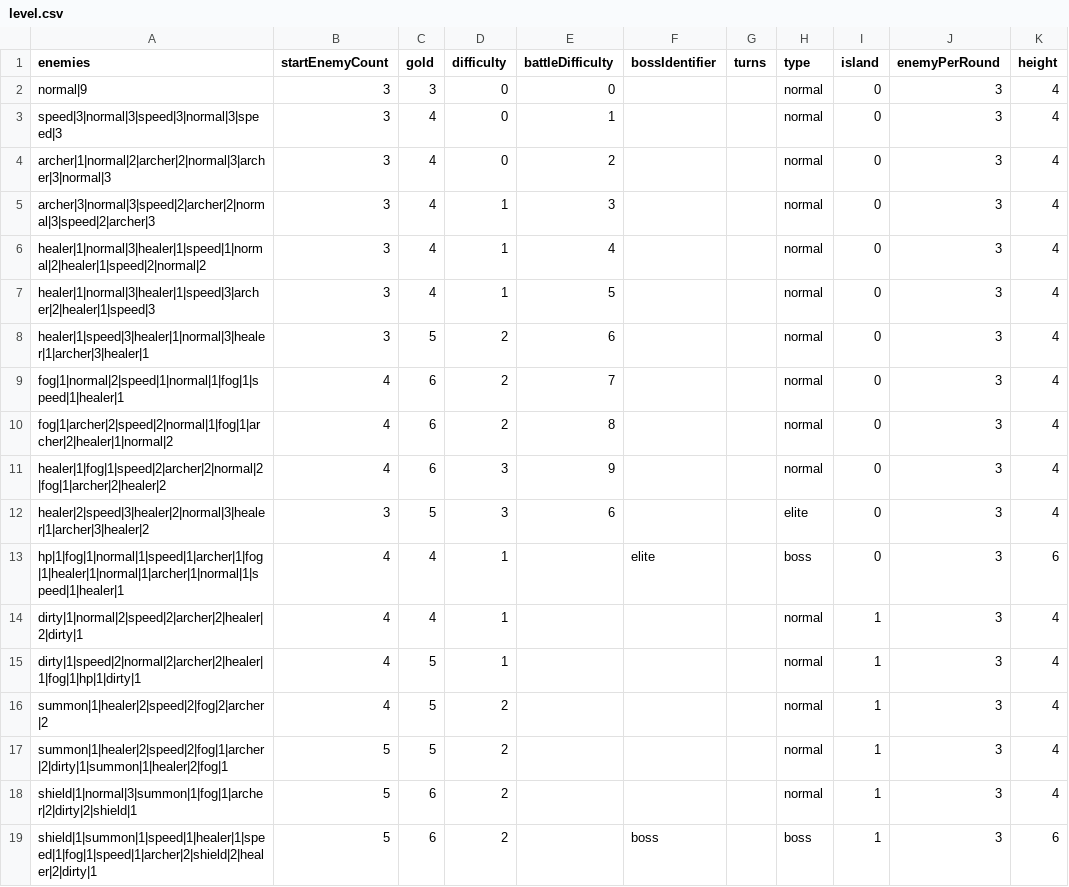
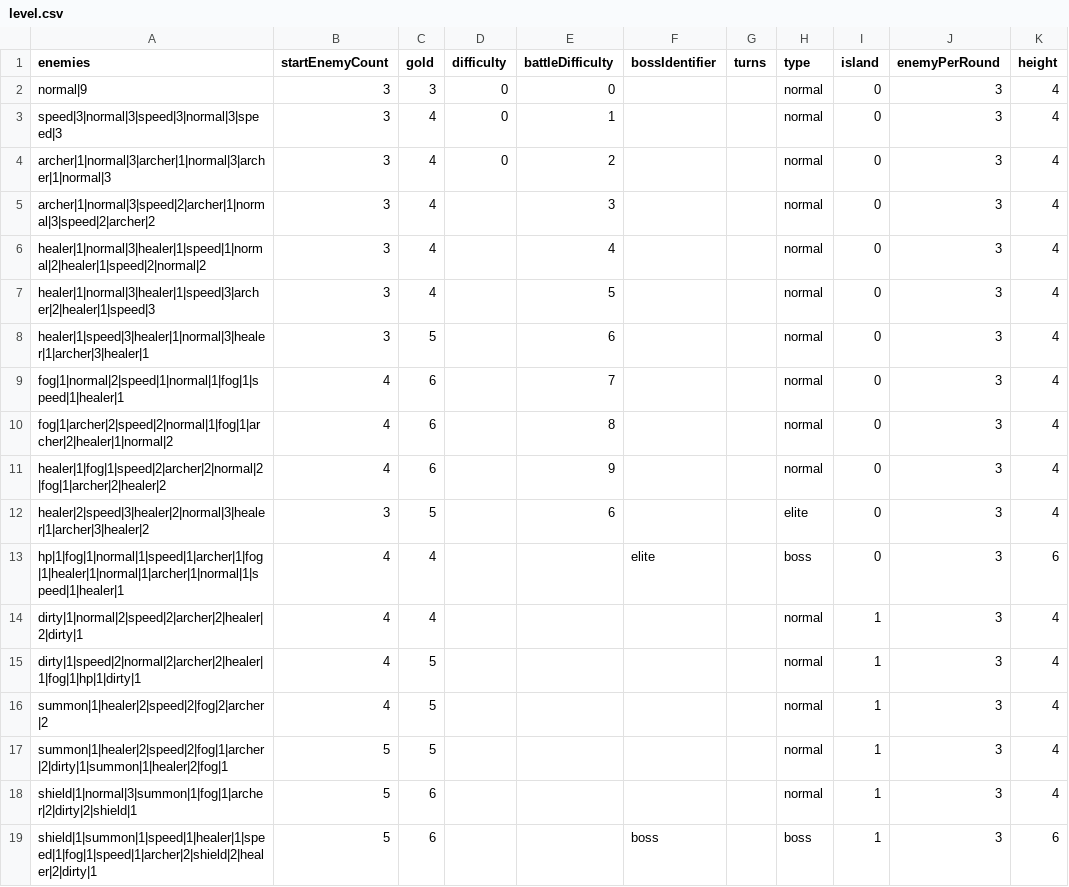
Before and after one commit to shshwdr/wave, a CSV file: Assets/Resources/csv/level.csv, drawn as a sheet.

```diff
--- a/Assets/Resources/csv/level.csv
+++ b/Assets/Resources/csv/level.csv
@@ -3,17 +3,17 @@ normal|9,3,3,0,0,,,normal,0,3,4
 speed|3|normal|3|speed|3|normal|3|speed|3,3,4,0,1,,,normal,0,3,4
-archer|1|normal|2|archer|2|normal|3|archer|3|normal|3,3,4,0,2,,,normal,0,3,4
-archer|3|normal|3|speed|2|archer|2|normal|3|speed|2|archer|3,3,4,1,3,,,normal,0,3,4
-healer|1|normal|3|healer|1|speed|1|normal|2|healer|1|speed|2|normal|2,3,4,1,4,,,normal,0,3,4
-healer|1|normal|3|healer|1|speed|3|archer|2|healer|1|speed|3,3,4,1,5,,,normal,0,3,4
-healer|1|speed|3|healer|1|normal|3|healer|1|archer|3|healer|1,3,5,2,6,,,normal,0,3,4
-fog|1|normal|2|speed|1|normal|1|fog|1|speed|1|healer|1,4,6,2,7,,,normal,0,3,4
-fog|1|archer|2|speed|2|normal|1|fog|1|archer|2|healer|1|normal|2,4,6,2,8,,,normal,0,3,4
-healer|1|fog|1|speed|2|archer|2|normal|2|fog|1|archer|2|healer|2,4,6,3,9,,,normal,0,3,4
-healer|2|speed|3|healer|2|normal|3|healer|1|archer|3|healer|2,3,5,3,6,,,elite,0,3,4
-hp|1|fog|1|normal|1|speed|1|archer|1|fog|1|healer|1|normal|1|archer|1|normal|1|speed|1|healer|1,4,4,1,,elite,,boss,0,3,6
-dirty|1|normal|2|speed|2|archer|2|healer|2|dirty|1,4,4,1,,,,normal,1,3,4
-dirty|1|speed|2|normal|2|archer|2|healer|1|fog|1|hp|1|dirty|1,4,5,1,,,,normal,1,3,4
-summon|1|healer|2|speed|2|fog|2|archer|2,4,5,2,,,,normal,1,3,4
-summon|1|healer|2|speed|2|fog|1|archer|2|dirty|1|summon|1|healer|2|fog|1,5,5,2,,,,normal,1,3,4
-shield|1|normal|3|summon|1|fog|1|archer|2|dirty|2|shield|1,5,6,2,,,,normal,1,3,4
-shield|1|summon|1|speed|1|healer|1|speed|1|fog|1|speed|1|archer|2|shield|2|healer|2|dirty|1,5,6,2,,boss,,boss,1,3,6
+archer|1|normal|3|archer|1|normal|3|archer|1|normal|3,3,4,0,2,,,normal,0,3,4
+archer|1|normal|3|speed|2|archer|1|normal|3|speed|2|archer|2,3,4,,3,,,normal,0,3,4
+healer|1|normal|3|healer|1|speed|1|normal|2|healer|1|speed|2|normal|2,3,4,,4,,,normal,0,3,4
+healer|1|normal|3|healer|1|speed|3|archer|2|healer|1|speed|3,3,4,,5,,,normal,0,3,4
+healer|1|speed|3|healer|1|normal|3|healer|1|archer|3|healer|1,3,5,,6,,,normal,0,3,4
+fog|1|normal|2|speed|1|normal|1|fog|1|speed|1|healer|1,4,6,,7,,,normal,0,3,4
+fog|1|archer|2|speed|2|normal|1|fog|1|archer|2|healer|1|normal|2,4,6,,8,,,normal,0,3,4
+healer|1|fog|1|speed|2|archer|2|normal|2|fog|1|archer|2|healer|2,4,6,,9,,,normal,0,3,4
+healer|2|speed|3|healer|2|normal|3|healer|1|archer|3|healer|2,3,5,,6,,,elite,0,3,4
+hp|1|fog|1|normal|1|speed|1|archer|1|fog|1|healer|1|normal|1|archer|1|normal|1|speed|1|healer|1,4,4,,,elite,,boss,0,3,6
+dirty|1|normal|2|speed|2|archer|2|healer|2|dirty|1,4,4,,,,,normal,1,3,4
+dirty|1|speed|2|normal|2|archer|2|healer|1|fog|1|hp|1|dirty|1,4,5,,,,,normal,1,3,4
+summon|1|healer|2|speed|2|fog|2|archer|2,4,5,,,,,normal,1,3,4
+summon|1|healer|2|speed|2|fog|1|archer|2|dirty|1|summon|1|healer|2|fog|1,5,5,,,,,normal,1,3,4
+shield|1|normal|3|summon|1|fog|1|archer|2|dirty|2|shield|1,5,6,,,,,normal,1,3,4
+shield|1|summon|1|speed|1|healer|1|speed|1|fog|1|speed|1|archer|2|shield|2|healer|2|dirty|1,5,6,,,boss,,boss,1,3,6
```
Also changed, not shown: Assets/Resources/csv/rune.csv, Assets/Resources/csv/skill.csv, 10 other files.
